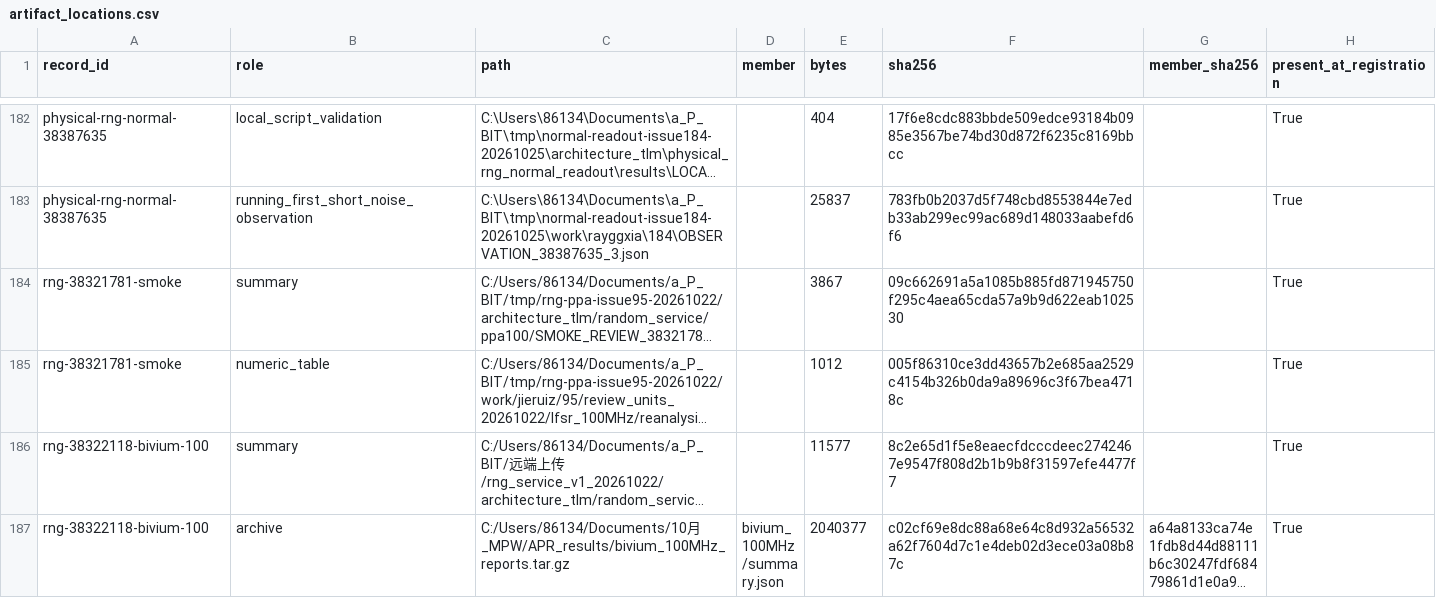
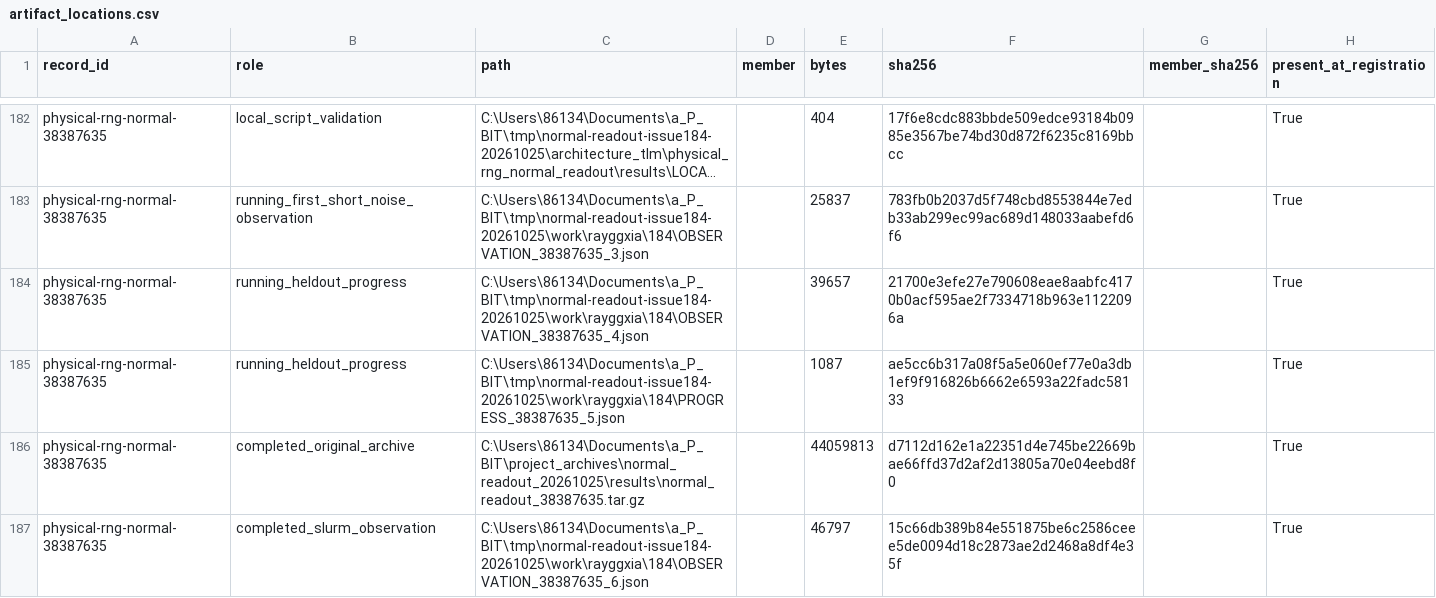
Before and after one commit to rayggxia-workspace/pbit-llm-qwen-baselines, a CSV file: digital_circuit_simulation_registry/artifact_locations.csv, drawn as a sheet; only a part is shown, gaps mark what is left out; the shorter side is filled out with more unchanged rows; long unchanged cells end in …; the diff covers the shown part only; the diff names each change by its address in the sheet, - before the commit and + after, or states it on an @@ line.

Commit message:
Review completed normal-comparator run and preserve readout limitations

```diff
--- a/digital_circuit_simulation_registry/artifact_locations.csv
+++ b/digital_circuit_simulation_registry/artifact_locations.csv
+row 184: physical-rng-normal-38387635 | running_heldout_progress | C:\Users\86134\Documents\a_P_BIT\tmp\normal-readout-issue184-20261025\work\rayggxia\184\OBSERVATION_38387635_4.json |  | 39657 | 21700e3efe27e790608eae8aabfc4170b0acf595ae2f7334718b963e1122096a |  | True
+row 185: physical-rng-normal-38387635 | running_heldout_progress | C:\Users\86134\Documents\a_P_BIT\tmp\normal-readout-issue184-20261025\work\rayggxia\184\PROGRESS_38387635_5.json |  | 1087 | ae5cc6b317a08f5a5e060ef77e0a3db1ef9f916826b6662e6593a22fadc58133 |  | True
+row 186: physical-rng-normal-38387635 | completed_original_archive | C:\Users\86134\Documents\a_P_BIT\project_archives\normal_readout_20261025\results\normal_readout_38387635.tar.gz |  | 44059813 | d7112d162e1a22351d4e745be22669bae66ffd37d2af2d13805a70e04eebd8f0 |  | True
+row 187: physical-rng-normal-38387635 | completed_slurm_observation | C:\Users\86134\Documents\a_P_BIT\tmp\normal-readout-issue184-20261025\work\rayggxia\184\OBSERVATION_38387635_6.json |  | 46797 | 15c66db389b84e551875be6c2586ceee5de0094d18c2873ae2d2468a8df4e35f |  | True
```
Also changed, not shown: 4 added rows elsewhere in this file, digital_circuit_simulation_registry/archive_inventory.csv, digital_circuit_simulation_registry/runs.csv, 18 other files.
